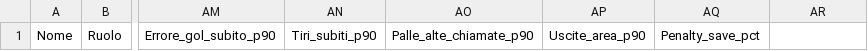
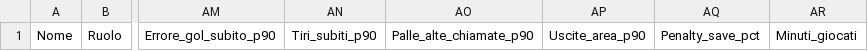
Before and after one commit to BilardoScout/WorldCup2026-scouting, a CSV file: template_mondiali2026.csv, drawn as a sheet; only a part is shown, gaps mark what is left out; the diff names each change by its address in the sheet, - before the commit and + after, or states it on an @@ line.

Commit message:
Add files via upload

```diff
--- a/template_mondiali2026.csv
+++ b/template_mondiali2026.csv
-AR1: (empty)
+AR1: Minuti_giocati
```
